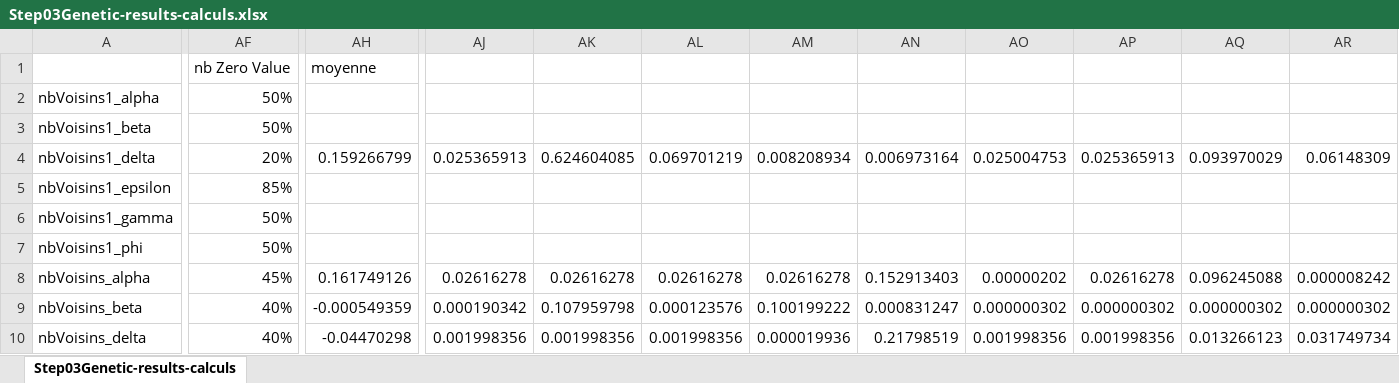
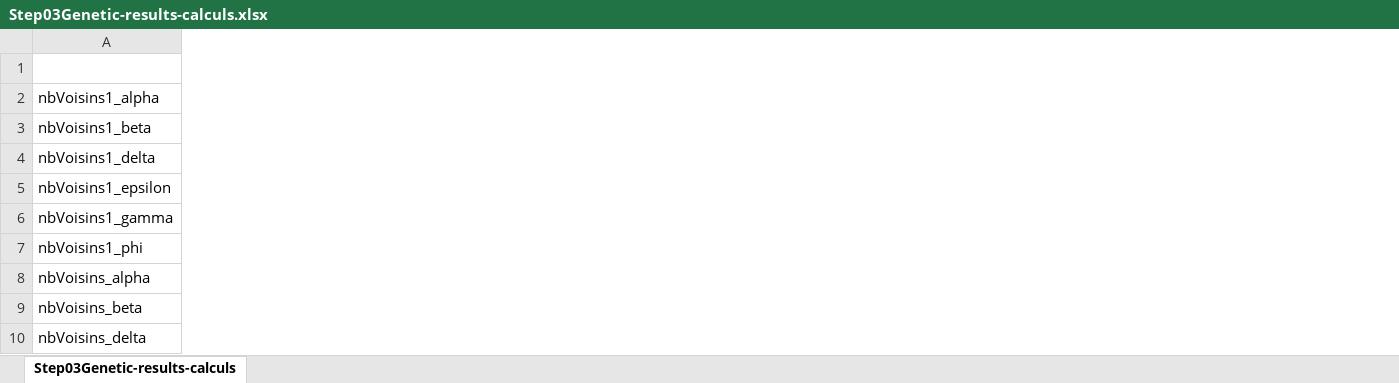
Before and after one commit to KevinBienvenu/Keywords, an Excel workbook: preprocessingData/Step03Genetic-results-calculs.xlsx, sheet Step03Genetic-results-calculs, drawn as a sheet; only a part is shown, gaps mark what is left out; values as stored, in another font and other column widths than the file's, no cell formats; conditional formats not drawn; removed rows and columns are numbered as before the commit, all else as after; the diff covers the shown part only; the diff names each change by its address in the sheet, - before the commit and + after, or states it on an @@ line.

Commit message:
derniers tests genetics

```diff
--- a/preprocessingData/Step03Genetic-results-calculs.xlsx (sheet Step03Genetic-results-calculs)
+++ b/preprocessingData/Step03Genetic-results-calculs.xlsx (sheet Step03Genetic-results-calculs)
-column AF (nb Zero Value), rows 2-10: 50% | 50% | 20% | 85% | 50% | 50% | 45% | 40% | 40%
-column AH (moyenne), rows 4-10: 0.159266799 |  |  |  | 0.161749126 | -0.000549359 | -0.04470298
-column AJ, rows 4-10: 0.025365913 |  |  |  | 0.02616278 | 0.000190342 | 0.001998356
-column AK, rows 4-10: 0.624604085 |  |  |  | 0.02616278 | 0.107959798 | 0.001998356
-column AL, rows 4-10: 0.069701219 |  |  |  | 0.02616278 | 0.000123576 | 0.001998356
-column AM, rows 4-10: 0.008208934 |  |  |  | 0.02616278 | 0.100199222 | 0.000019936
-column AN, rows 4-10: 0.006973164 |  |  |  | 0.152913403 | 0.000831247 | 0.21798519
-column AO, rows 4-10: 0.025004753 |  |  |  | 0.00000202 | 0.000000302 | 0.001998356
@@ column AP hidden, rows 4-10: 0.025365913 |  |  |  | 0.02616278 | 0.000000302 | 0.001998356 @@
@@ column AQ hidden, rows 4-10: 0.093970029 |  |  |  | 0.096245088 | 0.000000302 | 0.013266123 @@
@@ column AR hidden, rows 4-10: 0.06148309 |  |  |  | 0.000008242 | 0.000000302 | 0.031749734 @@
```
Also changed, not shown: 14 added columns and 19 removed columns elsewhere in this sheet, cell formats, hidden cells, 3 other files.
